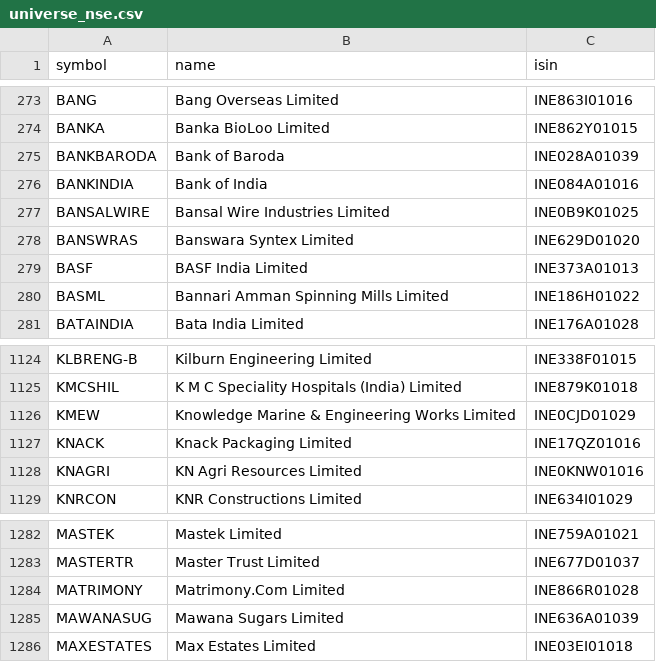
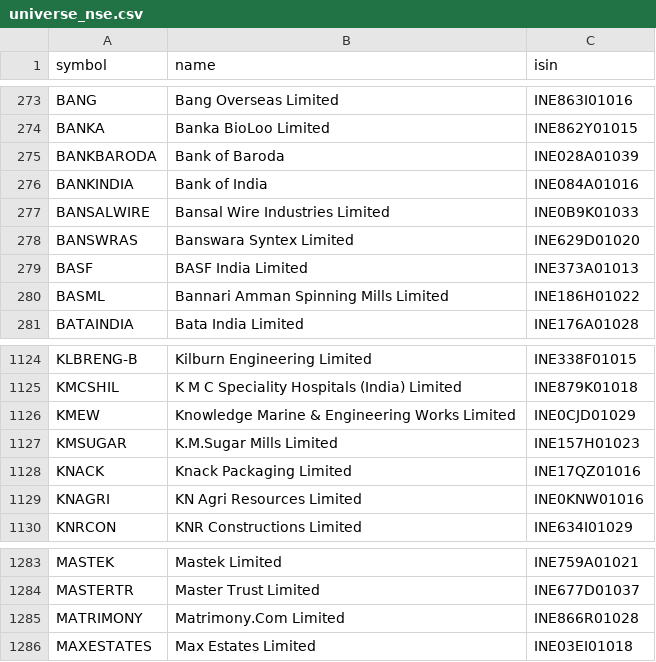
Before and after one commit to amansingh421111-coder/dma-screener, a CSV file: universe_nse.csv, drawn as a sheet; only a part is shown, gaps mark what is left out.

Commit message:
data update

```diff
--- a/universe_nse.csv
+++ b/universe_nse.csv
@@ -276,3 +276,3 @@ BANKBARODA,Bank of Baroda,INE028A01039
 BANKINDIA,Bank of India,INE084A01016
-BANSALWIRE,Bansal Wire Industries Limited,INE0B9K01025
+BANSALWIRE,Bansal Wire Industries Limited,INE0B9K01033
 BANSWRAS,Banswara Syntex Limited,INE629D01020
@@ -1126,2 +1126,3 @@ KMCSHIL,K M C Speciality Hospitals (India) Limited,INE879K01018
 KMEW,Knowledge Marine & Engineering Works Limited,INE0CJD01029
+KMSUGAR,K.M.Sugar Mills Limited,INE157H01023
 KNACK,Knack Packaging Limited,INE17QZ01016
@@ -1284,3 +1285,2 @@ MASTERTR,Master Trust Limited,INE677D01037
 MATRIMONY,Matrimony.Com Limited,INE866R01028
-MAWANASUG,Mawana Sugars Limited,INE636A01039
 MAXESTATES,Max Estates Limited,INE03EI01018
```
Also changed, not shown: 6 other files.
